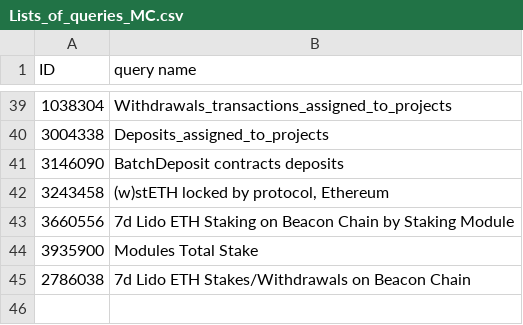
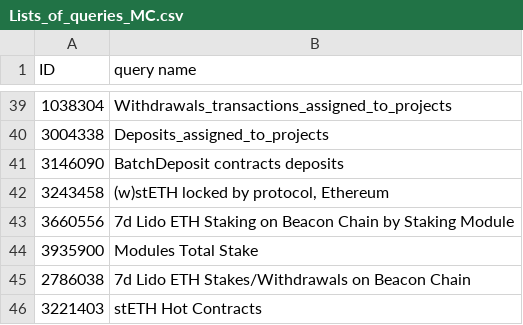
Before and after one commit to ppclunghe/dune, a CSV file: Lists_of_queries_MC.csv, drawn as a sheet; only a part is shown, gaps mark what is left out.

Commit message:
Update Lists_of_queries_MC.csv

```diff
--- a/Lists_of_queries_MC.csv
+++ b/Lists_of_queries_MC.csv
@@ -45 +45,2 @@ ID,query name
 2786038,7d Lido ETH Stakes/Withdrawals on Beacon Chain,
+3221403,stETH Hot Contracts,
```
